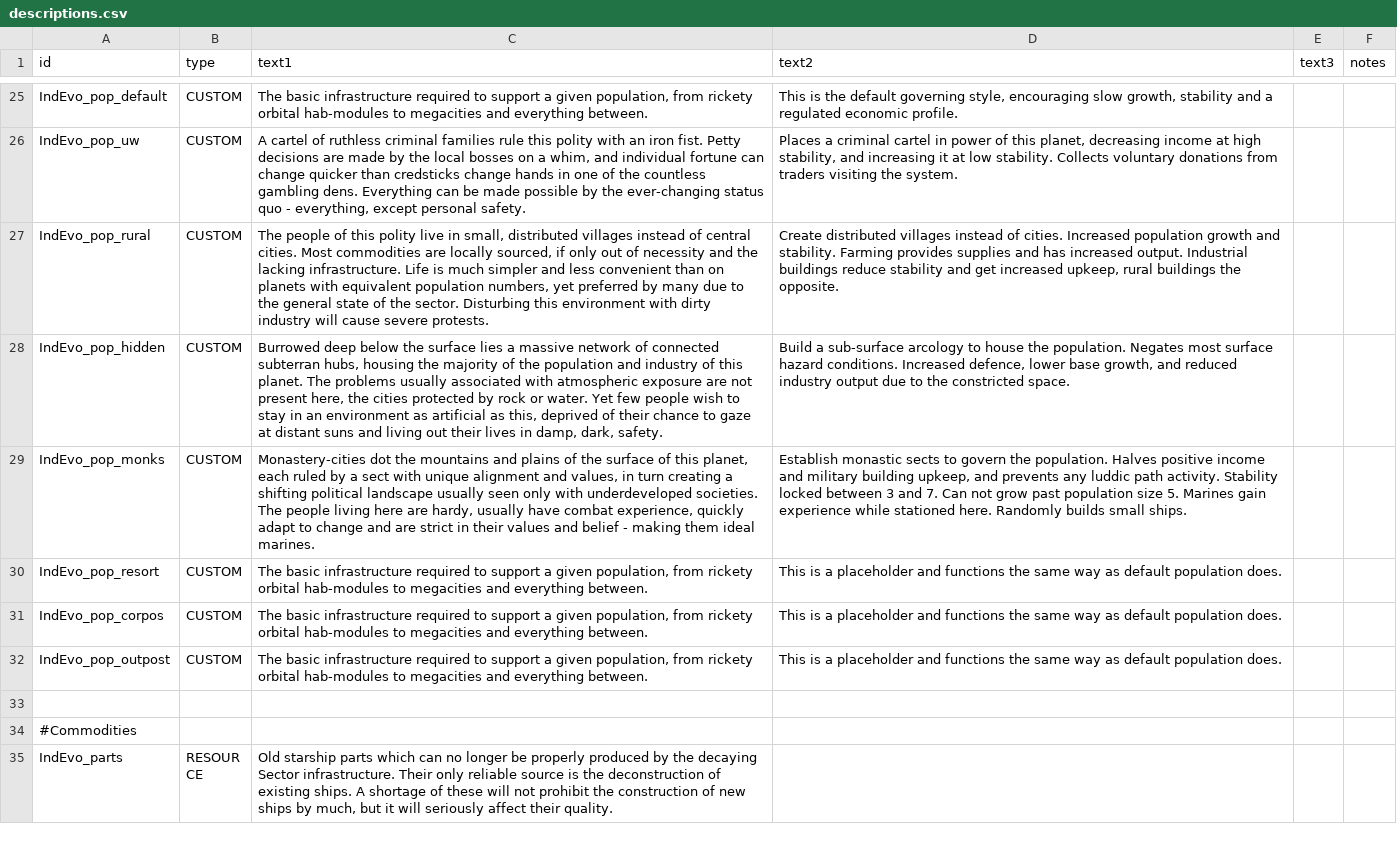
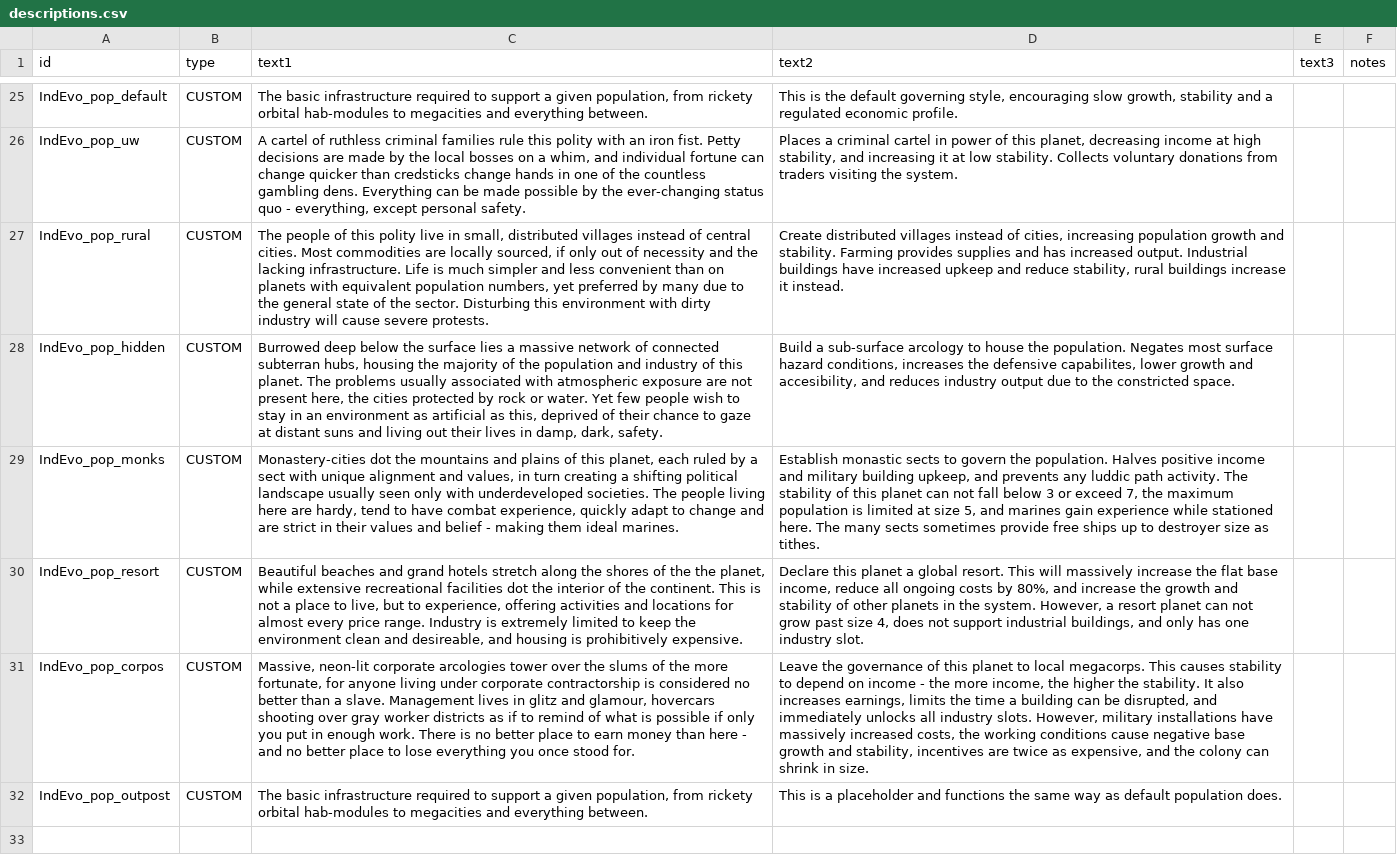
Before and after one commit to SirHartley/Industrial.Evolution, a CSV file: data/strings/descriptions.csv, drawn as a sheet; only a part is shown, gaps mark what is left out; the shorter side is filled out with more unchanged rows; the diff names each change by its address in the sheet, - before the commit and + after, or states it on an @@ line.

```diff
--- a/data/strings/descriptions.csv
+++ b/data/strings/descriptions.csv
-D27 (text2): …instead of cities. Increased population growth and stability. Farming provides supplies and has increased output. Industrial buildings reduce stability and get increased upkeep, rural buildings the opposite.
+D27 (text2): …instead of cities, increasing population growth and stability. Farming provides supplies and has increased output. Industrial buildings have increased upkeep and reduce stability, rural buildings increase it instead.
-D28 (text2): …surface hazard conditions. Increased defence, lower base growth, and reduced industry output…
+D28 (text2): …surface hazard conditions, increases the defensive capabilites, lower growth and accesibility, and reduces industry output…
-C29 (text1): …plains of the surface of this planet, each ruled by a sect with unique alignment and values, in turn creating a shifting political landscape usually seen only with underdeveloped societies. The people living here are hardy, usually have combat…
+C29 (text1): …plains of this planet, each ruled by a sect with unique alignment and values, in turn creating a shifting political landscape usually seen only with underdeveloped societies. The people living here are hardy, tend to have combat…
-D29 (text2): …path activity. Stability locked between 3 and 7. Can not grow past population size 5. Marines gain experience while stationed here. Randomly builds small ships.
+D29 (text2): …path activity. The stability of this planet can not fall below 3 or exceed 7, the maximum population is limited at size 5, and marines gain experience while stationed here. The many sects sometimes provide free ships up to destroyer size as tithes.
-C30 (text1): The basic infrastructure required to support a given population, from rickety orbital hab-modules to megacities and everything between.
+C30 (text1): Beautiful beaches and grand hotels stretch along the shores of the the planet, while extensive recreational facilities dot the interior of the continent. This is not a place to live, but to experience, offering activities and locations for almost every price range. Industry is extremely limited to keep the environment clean and desireable, and housing is prohibitively expensive.
-D30 (text2): This is a placeholder and functions the same way as default population does.
+D30 (text2): Declare this planet a global resort. This will massively increase the flat base income, reduce all ongoing costs by 80%, and increase the growth and stability of other planets in the system. However, a resort planet can not grow past size 4, does not support industrial buildings, and only has one industry slot.
-C31 (text1): The basic infrastructure required to support a given population, from rickety orbital hab-modules to megacities and everything between.
+C31 (text1): Massive, neon-lit corporate arcologies tower over the slums of the more fortunate, for anyone living under corporate contractorship is considered no better than a slave. Management lives in glitz and glamour, hovercars shooting over gray worker districts as if to remind of what is possible if only you put in enough work. There is no better place to earn money than here - and no better place to lose everything you once stood for.
-D31 (text2): This is a placeholder and functions the same way as default population does.
+D31 (text2): Leave the governance of this planet to local megacorps. This causes stability to depend on income - the more income, the higher the stability. It also increases earnings, limits the time a building can be disrupted, and immediately unlocks all industry slots. However, military installations have massively increased costs, the working conditions cause negative base growth and stability, incentives are twice as expensive, and the colony can shrink in size.
```
Also changed, not shown: 9 other files.
